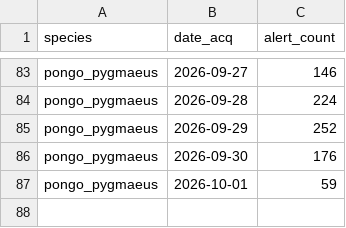
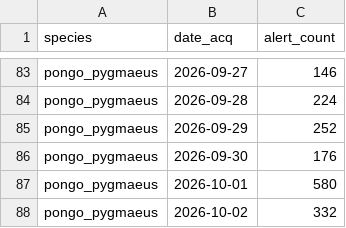
Before and after one commit to sergewich/orangutan-dashboard, a CSV file: data/fire/pongo_pygmaeus_fire_alerts_summary.csv, drawn as a sheet; only a part is shown, gaps mark what is left out.

```diff
--- a/data/fire/pongo_pygmaeus_fire_alerts_summary.csv
+++ b/data/fire/pongo_pygmaeus_fire_alerts_summary.csv
@@ -86,2 +86,3 @@ pongo_pygmaeus,2026-09-29,252
 pongo_pygmaeus,2026-09-30,176
-pongo_pygmaeus,2026-10-01,59
+pongo_pygmaeus,2026-10-01,580
+pongo_pygmaeus,2026-10-02,332
```
Also changed, not shown: 1 other file.
